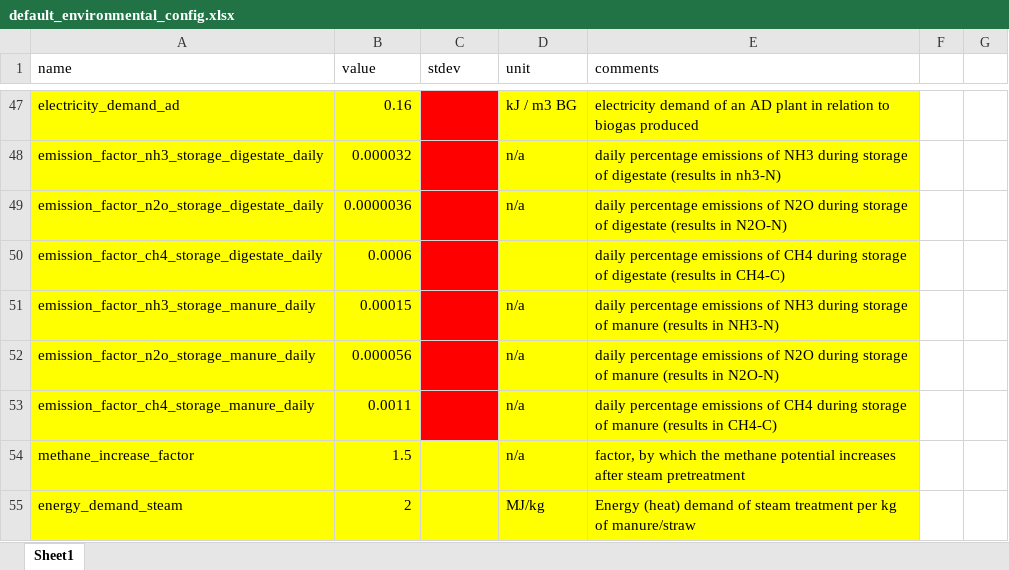
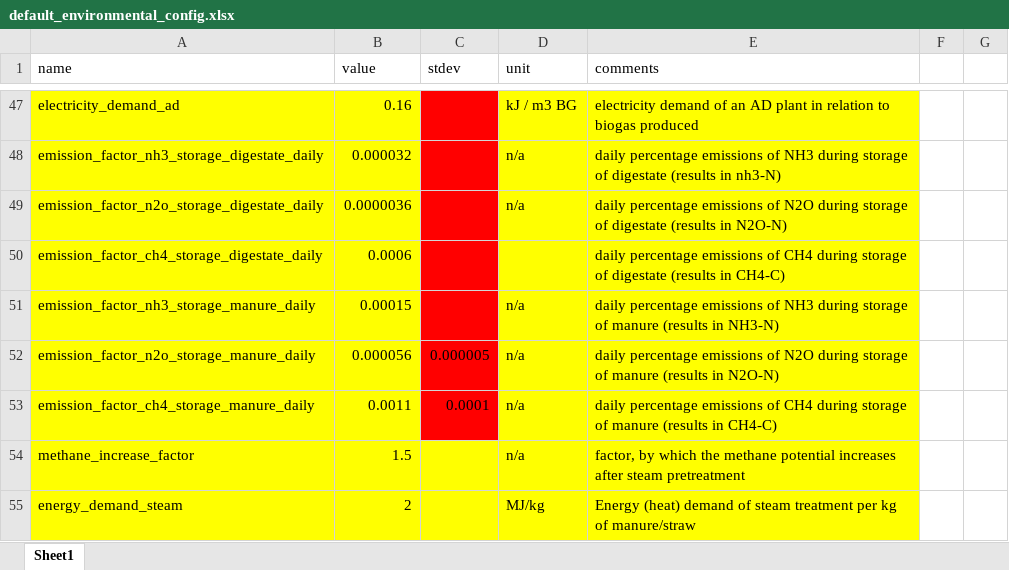
Before and after one commit to ManicWulf/LCA_from_manure, an Excel workbook: default_configs/default_environmental_config.xlsx, sheet Sheet1, drawn as a sheet; only a part is shown, gaps mark what is left out; values as stored, in another font and other column widths than the file's, no borders; the diff covers the shown part only; the diff names each change by its address in the sheet, - before the commit and + after, or states it on an @@ line.

```diff
--- a/default_configs/default_environmental_config.xlsx (sheet Sheet1)
+++ b/default_configs/default_environmental_config.xlsx (sheet Sheet1)
-C52 (stdev): (empty)
+C52 (stdev): 0.000005
-C53 (stdev): (empty)
+C53 (stdev): 0.0001
```
Also changed, not shown: 20 edited cells elsewhere in this sheet, 6 other files.
